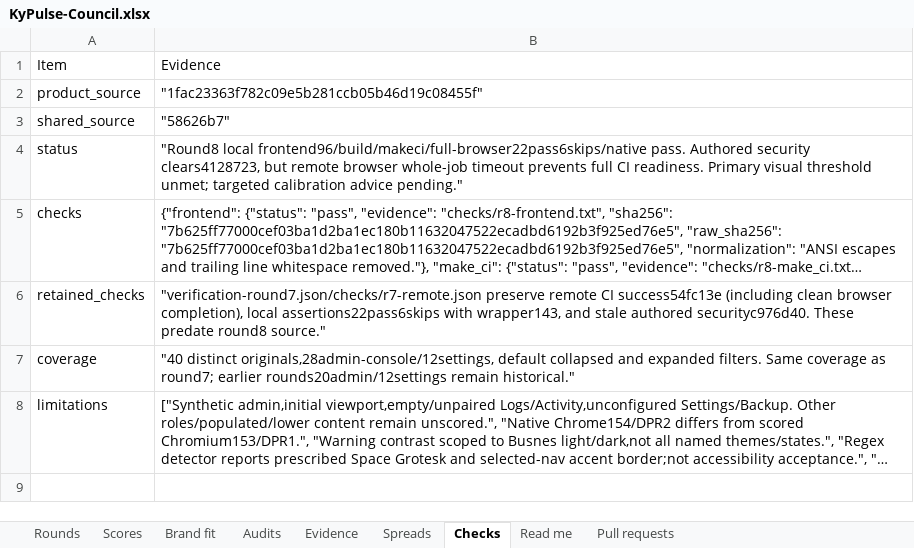
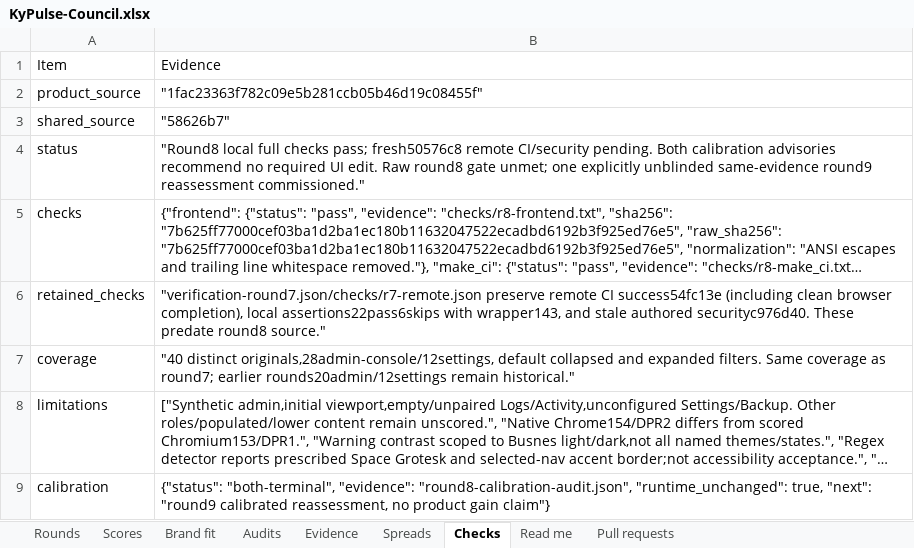
Before and after one commit to Busnes-app/KyPulse-server, an Excel workbook: docs/ui-pulse-eight/KyPulse-Council.xlsx, sheet Checks, drawn as a sheet; long unchanged cells end in …; values as stored, in another font and other column widths than the file's, no borders; the diff names each change by its address in the sheet, - before the commit and + after, or states it on an @@ line.

Commit message:
record pulse council calibration without changing UI
Preserve both advisory reports and original round8 scores. Document the equivalent design-contract revisions and a single explicitly unblinded same-evidence reassessment, with no product improvement claim.

```diff
--- a/docs/ui-pulse-eight/KyPulse-Council.xlsx (sheet Checks)
+++ b/docs/ui-pulse-eight/KyPulse-Council.xlsx (sheet Checks)
-B4: "Round8 local frontend96/build/makeci/full-browser22pass6skips/native pass. Authored security clears4128723, but remote browser whole-job timeout prevents full CI readiness. Primary visual threshold unmet; targeted calibration advice pending."
+B4: "Round8 local full checks pass; fresh50576c8 remote CI/security pending. Both calibration advisories recommend no required UI edit. Raw round8 gate unmet; one explicitly unblinded same-evidence round9 reassessment commissioned."
+row 9: calibration | {"status": "both-terminal", "evidence": "round8-calibration-audit.json", "runtime_unchanged": true, "next": "round9 calibrated reassessment, no product gain claim"}
```
Also changed, not shown: sheet Audits, 9 other files.
